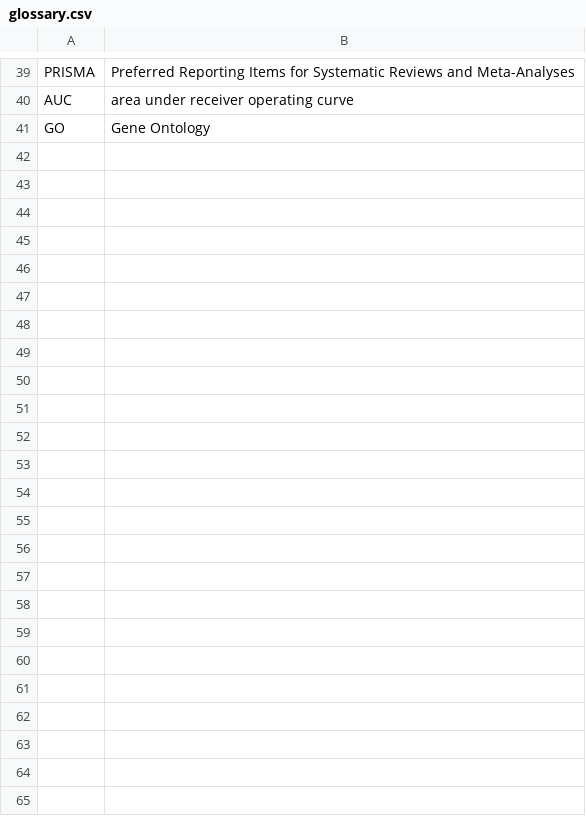
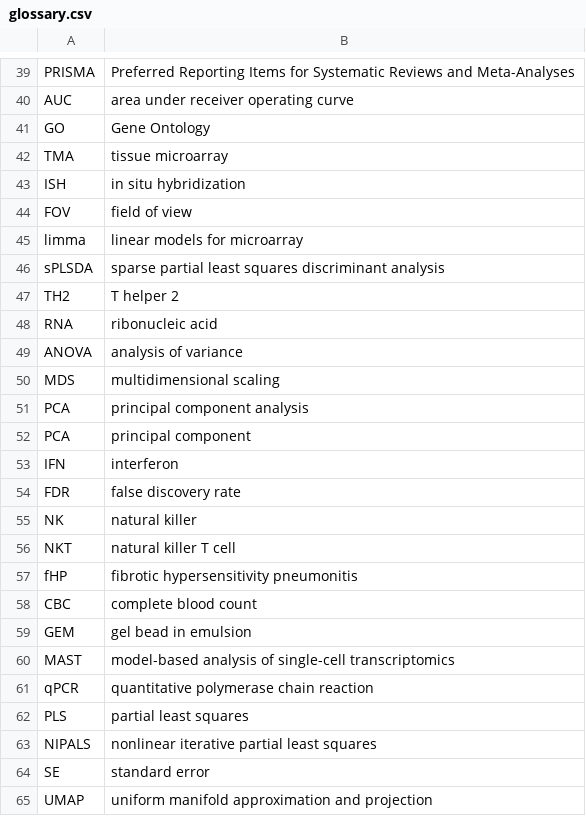
Before and after one commit to danielhe3/ubcdown, a CSV file: glossary.csv, drawn as a sheet; only a part is shown, gaps mark what is left out; the diff names each change by its address in the sheet, - before the commit and + after, or states it on an @@ line.

```diff
--- a/glossary.csv
+++ b/glossary.csv
+row 42: TMA | tissue microarray
+row 43: ISH | in situ hybridization
+row 44: FOV | field of view
+row 45: limma | linear models for microarray
+row 46: sPLSDA | sparse partial least squares discriminant analysis
+row 47: TH2 | T helper 2
+row 48: RNA | ribonucleic acid
+row 49: ANOVA | analysis of variance
+row 50: MDS | multidimensional scaling
+row 51: PCA | principal component analysis
+row 52: PCA | principal component
+row 53: IFN | interferon
+row 54: FDR | false discovery rate
+row 55: NK | natural killer
+row 56: NKT | natural killer T cell
+row 57: fHP | fibrotic hypersensitivity pneumonitis
+row 58: CBC | complete blood count
+row 59: GEM | gel bead in emulsion
+row 60: MAST | model-based analysis of single-cell transcriptomics
+row 61: qPCR | quantitative polymerase chain reaction
+row 62: PLS | partial least squares
+row 63: NIPALS | nonlinear iterative partial least squares
+row 64: SE | standard error
+row 65: UMAP | uniform manifold approximation and projection
```
Also changed, not shown: 21 other files.
